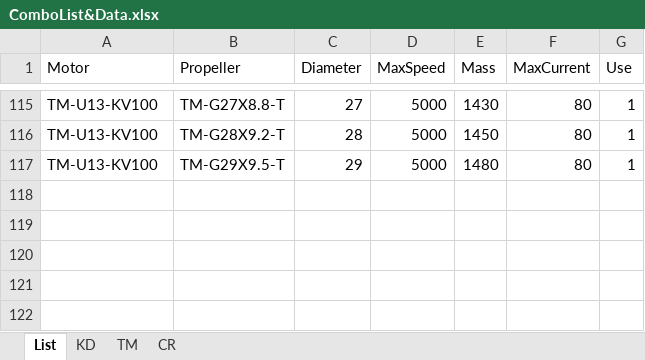
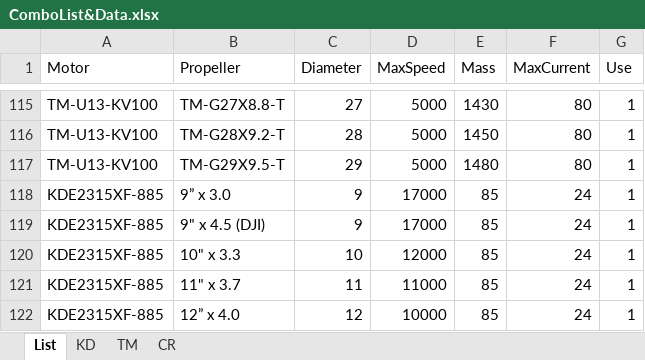
Before and after one commit to natetoombs/Multirotor-Sizing-Methodology, an Excel workbook: Lists/ComboList&Data.xlsx, sheet List, drawn as a sheet; only a part is shown, gaps mark what is left out; values as stored, in another font and other column widths than the file's, no borders; the diff names each change by its address in the sheet, - before the commit and + after, or states it on an @@ line.

```diff
--- a/Lists/ComboList&Data.xlsx (sheet List)
+++ b/Lists/ComboList&Data.xlsx (sheet List)
+row 118: KDE2315XF-885 | 9” x 3.0 | 9 | 17000 | 85 | 24 | 1
+row 119: KDE2315XF-885 | 9" x 4.5 (DJI) | 9 | 17000 | 85 | 24 | 1
+row 120: KDE2315XF-885 | 10" x 3.3 | 10 | 12000 | 85 | 24 | 1
+row 121: KDE2315XF-885 | 11" x 3.7 | 11 | 11000 | 85 | 24 | 1
+row 122: KDE2315XF-885 | 12” x 4.0 | 12 | 10000 | 85 | 24 | 1
```
Also changed, not shown: sheet KD, 10 other files.
